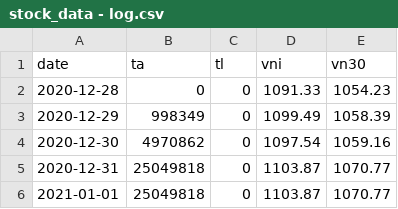
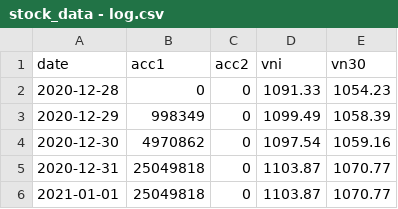
Before and after one commit to anhtuan23/stock_tracker, a CSV file: stock_data - log.csv, drawn as a sheet; only a part is shown.

```diff
--- a/stock_data - log.csv
+++ b/stock_data - log.csv
@@ -1,2 +1,2 @@
-date,ta,tl,vni,vn30
+date,acc1,acc2,vni,vn30
 2020-12-28,0,0,1091.33,1054.23
```
Also changed, not shown: 2 other files.
